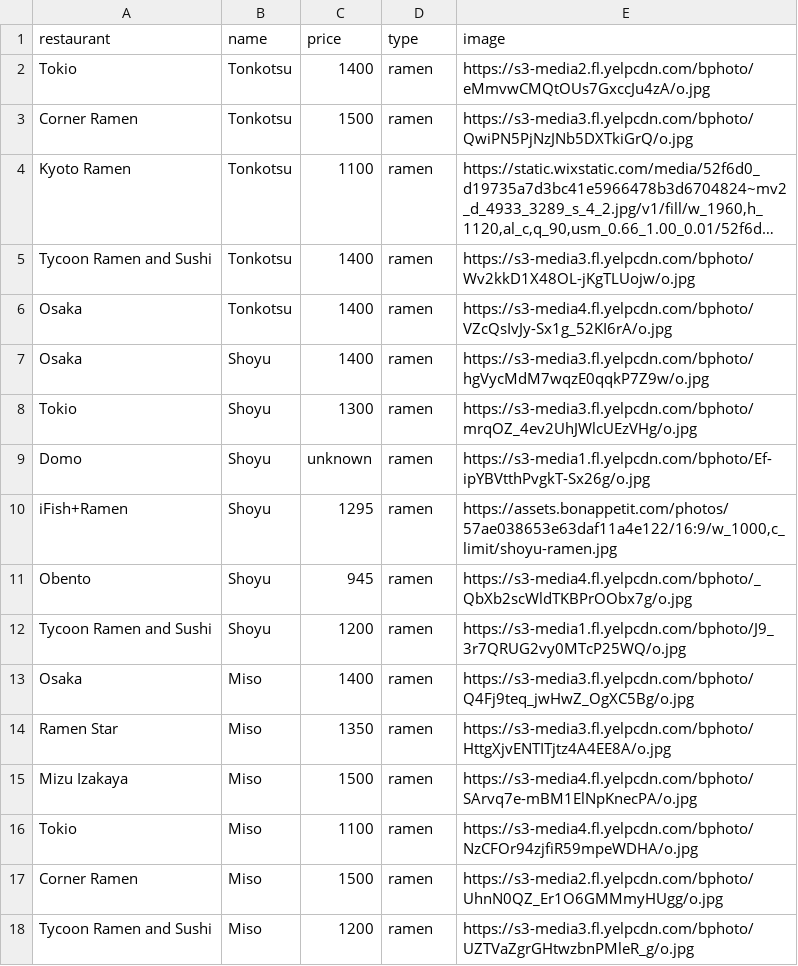
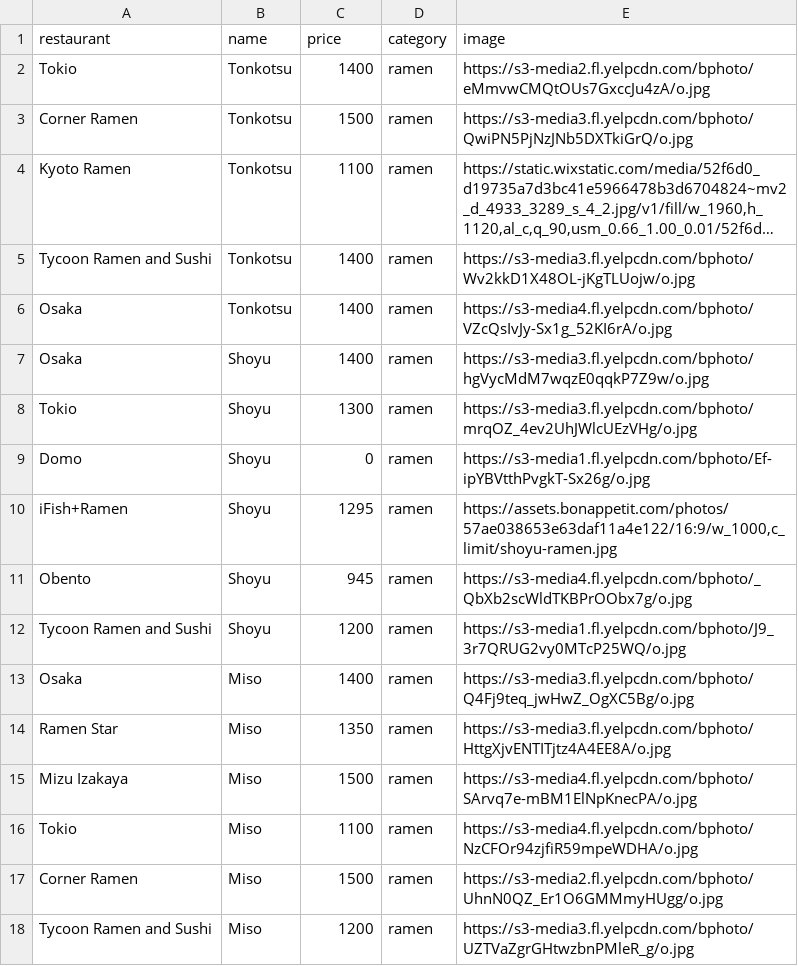
Before and after one commit to sejinkim1904/noodlr, a CSV file: lib/data/ramen.csv, drawn as a sheet; long unchanged cells end in ….

Commit message:
Update type column to category and create Item model

```diff
--- a/lib/data/ramen.csv
+++ b/lib/data/ramen.csv
@@ -1,2 +1,2 @@
-restaurant,name,price,type,image
+restaurant,name,price,category,image
 Tokio,Tonkotsu,1400,ramen,https://s3-media2.fl.yelpcdn.com/bphoto/eMmvwCMQtOUs7GxccJu4zA/o.jpg
@@ -8,3 +8,3 @@ Osaka,Shoyu,1400,ramen,https://s3-media3.fl.yelpcdn.com/bphoto/hgVycMdM7wqzE0qqk
 Tokio,Shoyu,1300,ramen,https://s3-media3.fl.yelpcdn.com/bphoto/mrqOZ_4ev2UhJWlcUEzVHg/o.jpg
-Domo,Shoyu,unknown,ramen,https://s3-media1.fl.yelpcdn.com/bphoto/Ef-ipYBVtthPvgkT-Sx26g/o.jpg
+Domo,Shoyu,0,ramen,https://s3-media1.fl.yelpcdn.com/bphoto/Ef-ipYBVtthPvgkT-Sx26g/o.jpg
 iFish+Ramen,Shoyu,1295,ramen,"https://assets.bonappetit.com/photos/57ae038653e63daf11a4e122/16:9/w_1000,c_limit/shoyu-ramen.jpg"
```
Also changed, not shown: 4 other files.
